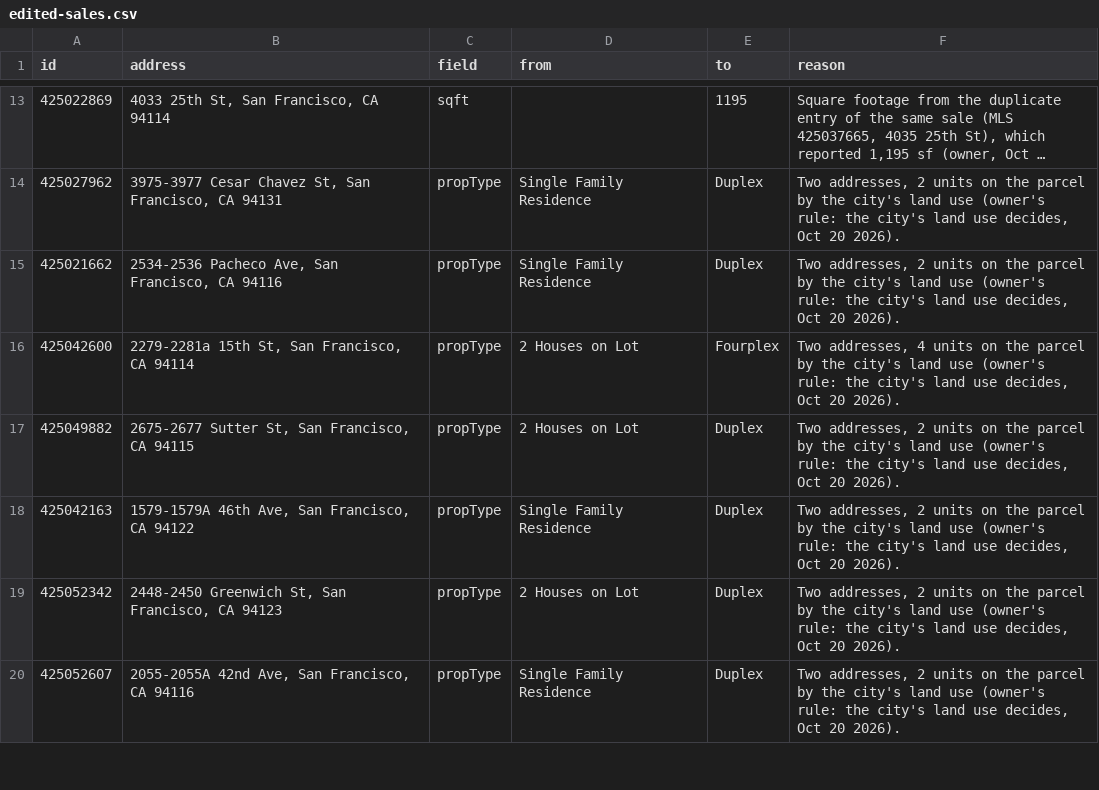
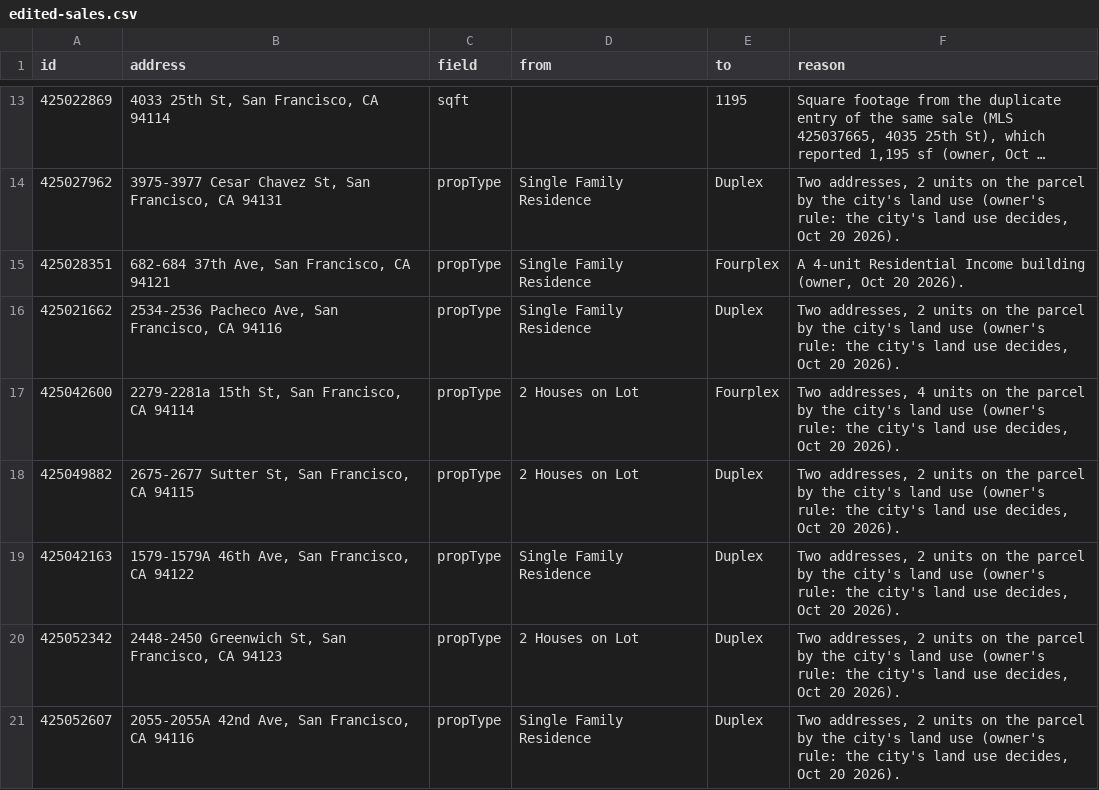
Before and after one commit to chuckheaver/opscast, a CSV file: data/edited-sales.csv, drawn as a sheet; only a part is shown, gaps mark what is left out; long unchanged cells end in …; the diff names each change by its address in the sheet, - before the commit and + after, or states it on an @@ line.

```diff
--- a/data/edited-sales.csv
+++ b/data/edited-sales.csv
+row 15: 425028351 | 682-684 37th Ave, San Francisco, CA 94121 | propType | Single Family Residence | Fourplex | A 4-unit Residential Income building (owner, Oct 20 2026).
```
Also changed, not shown: data/removed-sales.csv, 7 other files.
